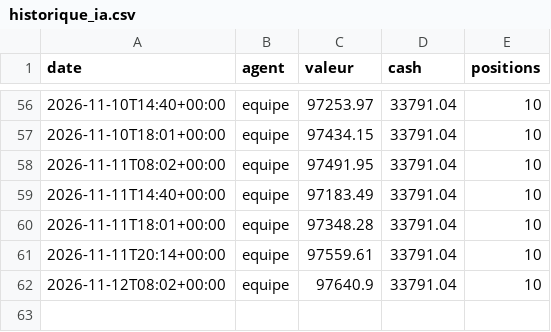
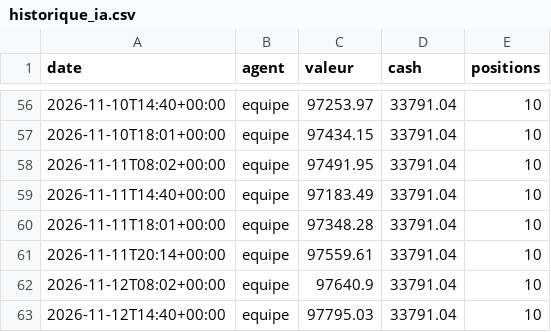
Before and after one commit to lechat45/bot-ia-trading, a CSV file: memoire/historique_ia.csv, drawn as a sheet; only a part is shown, gaps mark what is left out; the diff names each change by its address in the sheet, - before the commit and + after, or states it on an @@ line.

```diff
--- a/memoire/historique_ia.csv
+++ b/memoire/historique_ia.csv
+row 63: 2026-11-12T14:40+00:00 | equipe | 97795.03 | 33791.04 | 10
```
Also changed, not shown: 5 other files.
